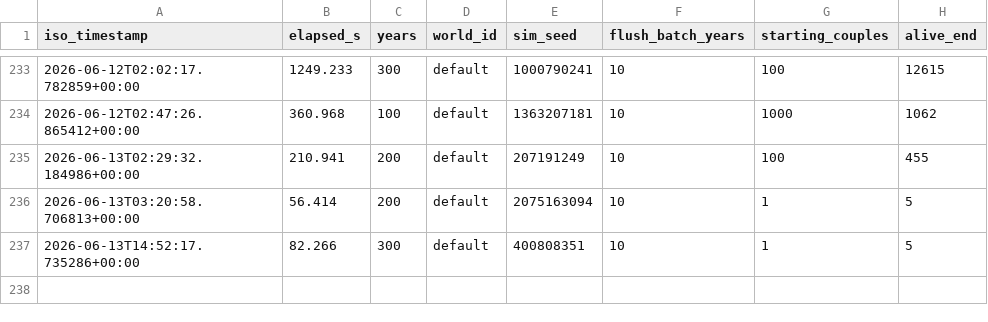
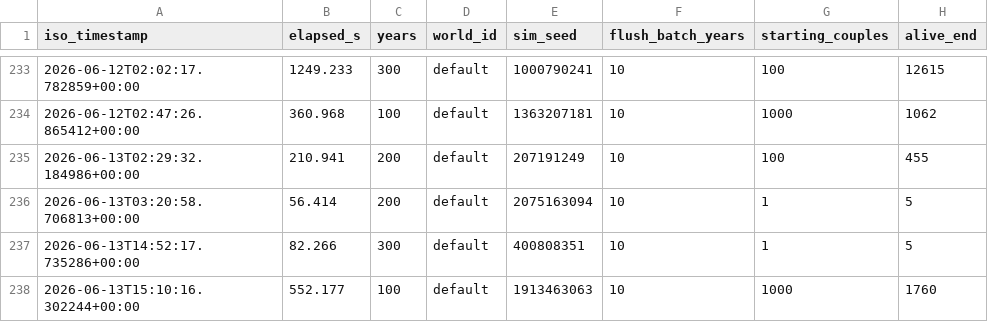
Before and after one commit to bwalko/Progen-E, a TSV file: unit_test/population_sim_timing.tsv, drawn as a sheet; only a part is shown, gaps mark what is left out; the diff names each change by its address in the sheet, - before the commit and + after, or states it on an @@ line.

Commit message:
Update population simulation timing baseline

```diff
--- a/unit_test/population_sim_timing.tsv
+++ b/unit_test/population_sim_timing.tsv
+row 238: 2026-06-13T15:10:16.302244+00:00 | 552.177 | 100 | default | 1913463063 | 10 | 1000 | 1760
```
